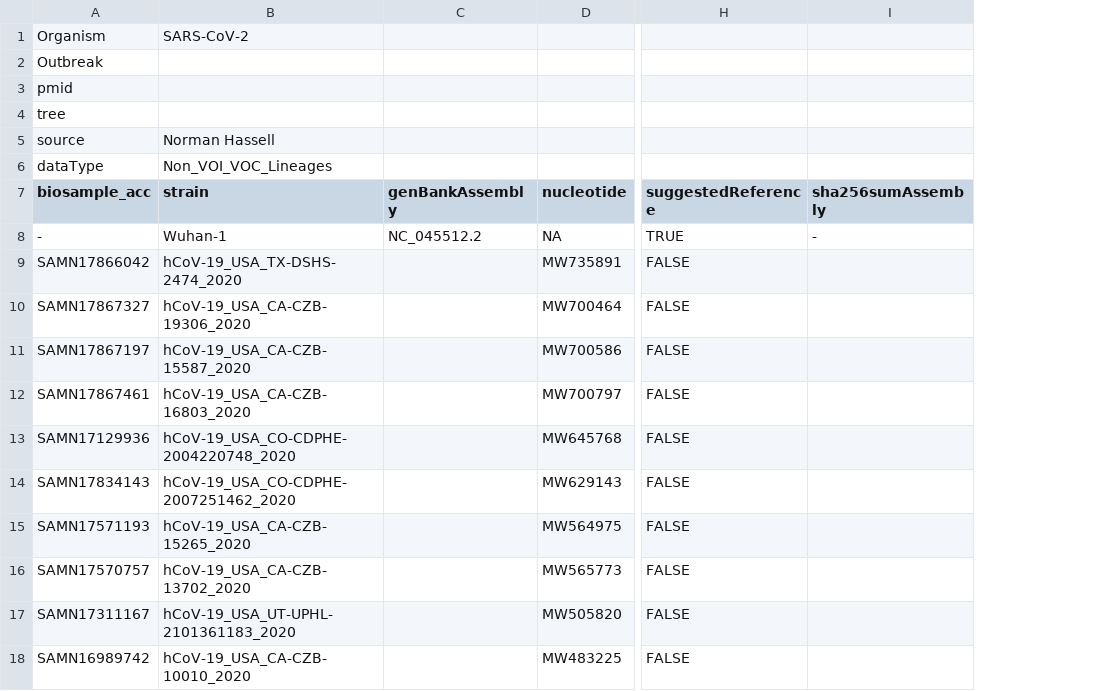
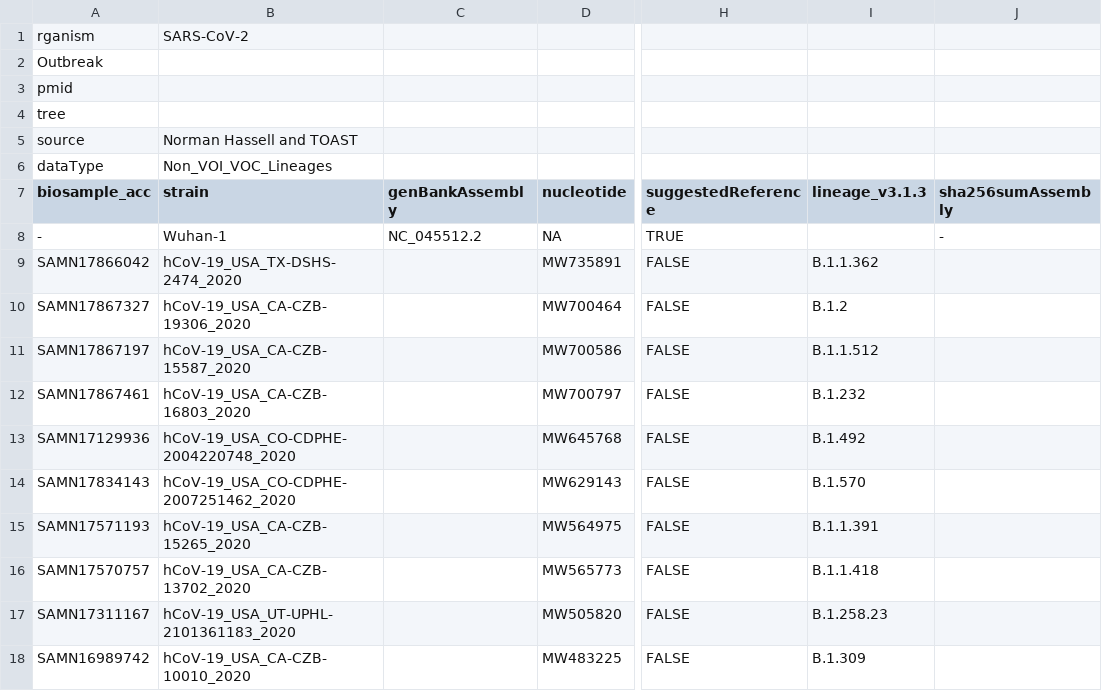
Before and after one commit to daisy0223/sars-cov-2-datasets-datamining, a TSV file: Dataset5.tsv, drawn as a sheet; only a part is shown, gaps mark what is left out; the diff covers the shown part only; the diff names each change by its address in the sheet, - before the commit and + after, or states it on an @@ line.

Commit message:
updated lineage info

```diff
--- a/Dataset5.tsv
+++ b/Dataset5.tsv
+column I (lineage_v3.1.3), rows 9-18: B.1.1.362 | B.1.2 | B.1.1.512 | B.1.232 | B.1.492 | B.1.570 | B.1.1.391 | B.1.1.418 | B.1.258.23 | B.1.309
-A1 (biosample_acc): Organism
+A1 (biosample_acc): rganism
-B5 (strain): Norman Hassell
+B5 (strain): Norman Hassell and TOAST
```
Also changed, not shown: 8 removed rows elsewhere in this file, Dataset4.tsv.
